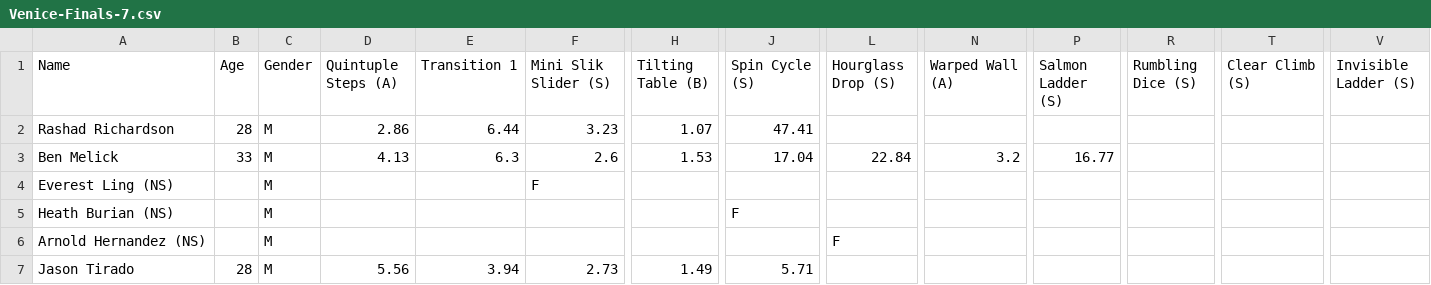
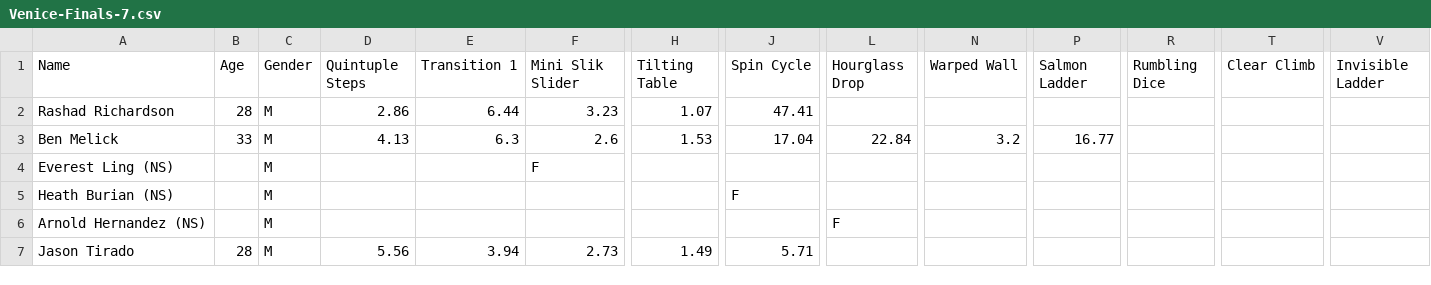
Before and after one commit to The57thPick/ninja, a CSV file: data/csv/season7/2/Venice-Finals-7.csv, drawn as a sheet; only a part is shown, gaps mark what is left out; the diff names each change by its address in the sheet, - before the commit and + after, or states it on an @@ line.

```diff
--- a/data/csv/season7/2/Venice-Finals-7.csv
+++ b/data/csv/season7/2/Venice-Finals-7.csv
-D1: Quintuple Steps (A)
+D1: Quintuple Steps
-F1: Mini Slik Slider (S)
+F1: Mini Slik Slider
-H1: Tilting Table (B)
+H1: Tilting Table
-J1: Spin Cycle (S)
+J1: Spin Cycle
-L1: Hourglass Drop (S)
+L1: Hourglass Drop
-N1: Warped Wall (A)
+N1: Warped Wall
-P1: Salmon Ladder (S)
+P1: Salmon Ladder
-R1: Rumbling Dice (S)
+R1: Rumbling Dice
-T1: Clear Climb (S)
+T1: Clear Climb
-V1: Invisible Ladder (S)
+V1: Invisible Ladder
```
Also changed, not shown: data/csv/season7/2/Houston-Finals-7.csv, data/csv/season7/2/Kansas City-Finals-7.csv, 13 other files.
